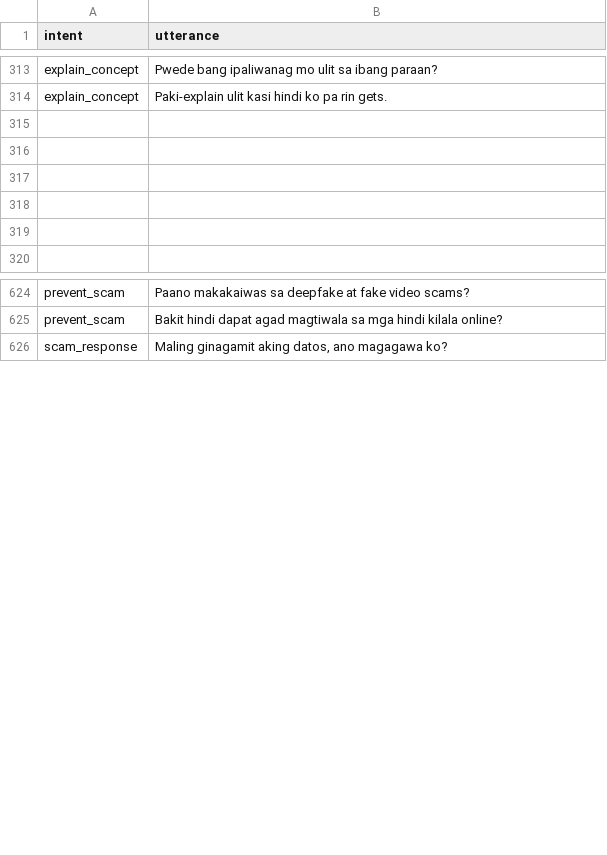
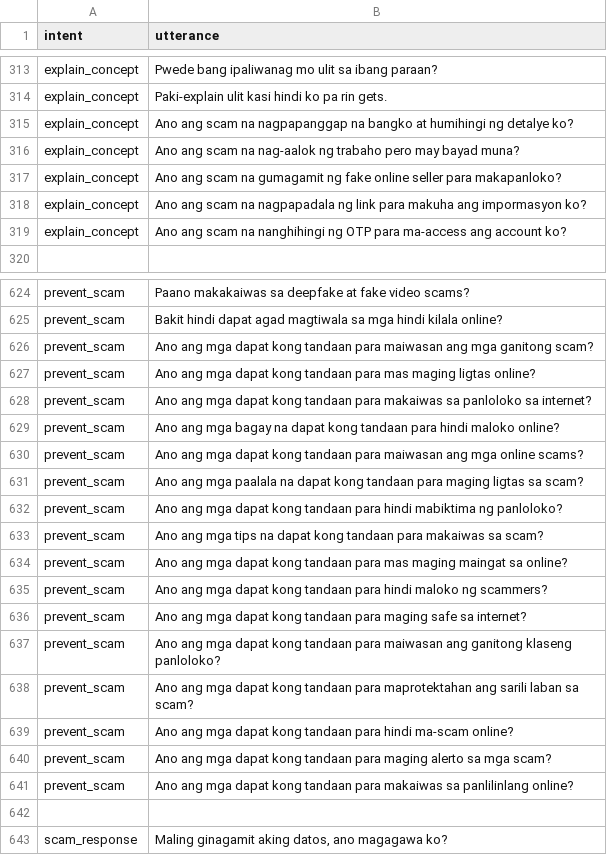
Before and after one commit to chatlola/ChatLola-Backend, a CSV file: models/intent/Intent Dataset.csv, drawn as a sheet; only a part is shown, gaps mark what is left out; the diff covers the shown part only.

Commit message:
balanced the datasets

```diff
--- a/models/intent/Intent Dataset.csv
+++ b/models/intent/Intent Dataset.csv
@@ -314,7 +314,7 @@ explain_concept,Pwede bang ipaliwanag mo ulit sa ibang paraan?
 explain_concept,Paki-explain ulit kasi hindi ko pa rin gets.
-,
-,
-,
-,
-,
+explain_concept,Ano ang scam na nagpapanggap na bangko at humihingi ng detalye ko?
+explain_concept,Ano ang scam na nag-aalok ng trabaho pero may bayad muna?
+explain_concept,Ano ang scam na gumagamit ng fake online seller para makapanloko?
+explain_concept,Ano ang scam na nagpapadala ng link para makuha ang impormasyon ko?
+explain_concept,Ano ang scam na nanghihingi ng OTP para ma-access ang account ko?
 ,
@@ -625,2 +625,19 @@ prevent_scam,Paano makakaiwas sa deepfake at fake video scams?
 prevent_scam,Bakit hindi dapat agad magtiwala sa mga hindi kilala online?
+prevent_scam,Ano ang mga dapat kong tandaan para maiwasan ang mga ganitong scam?
+prevent_scam,Ano ang mga dapat kong tandaan para mas maging ligtas online?
+prevent_scam,Ano ang mga dapat kong tandaan para makaiwas sa panloloko sa internet?
+prevent_scam,Ano ang mga bagay na dapat kong tandaan para hindi maloko online?
+prevent_scam,Ano ang mga dapat kong tandaan para maiwasan ang mga online scams?
+prevent_scam,Ano ang mga paalala na dapat kong tandaan para maging ligtas sa scam?
+prevent_scam,Ano ang mga dapat kong tandaan para hindi mabiktima ng panloloko?
+prevent_scam,Ano ang mga tips na dapat kong tandaan para makaiwas sa scam?
+prevent_scam,Ano ang mga dapat kong tandaan para mas maging maingat sa online?
+prevent_scam,Ano ang mga dapat kong tandaan para hindi maloko ng scammers?
+prevent_scam,Ano ang mga dapat kong tandaan para maging safe sa internet?
+prevent_scam,Ano ang mga dapat kong tandaan para maiwasan ang ganitong klaseng panloloko?
+prevent_scam,Ano ang mga dapat kong tandaan para maprotektahan ang sarili laban sa scam?
+prevent_scam,Ano ang mga dapat kong tandaan para hindi ma-scam online?
+prevent_scam,Ano ang mga dapat kong tandaan para maging alerto sa mga scam?
+prevent_scam,Ano ang mga dapat kong tandaan para makaiwas sa panlilinlang online?
+,
 scam_response,"Maling ginagamit aking datos, ano magagawa ko?"
```
Also changed, not shown: 13 added rows, 14 removed rows and 30 edited cells elsewhere in this file, models/confusion/Confusion Dataset.csv, 4 other files.
